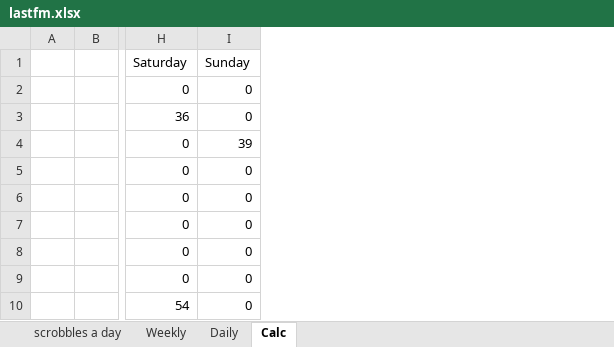
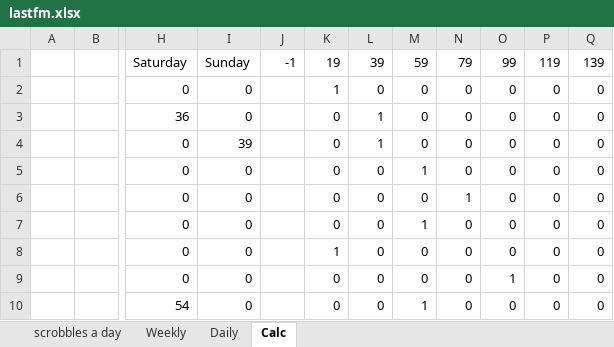
Before and after one commit to wd7512/The-Music-of-Primes, an Excel workbook: lastfm.xlsx, sheet Calc, drawn as a sheet; only a part is shown, gaps mark what is left out; values as stored, in another font and other column widths than the file's, no borders; the diff names each change by its address in the sheet, - before the commit and + after, or states it on an @@ line.

```diff
--- a/lastfm.xlsx (sheet Calc)
+++ b/lastfm.xlsx (sheet Calc)
+column J, row 1: -1
+column K, rows 1-10: 19 | 1 | 0 | 0 | 0 | 0 | 0 | 1 | 0 | 0
+column L, rows 1-10: 39 | 0 | 1 | 1 | 0 | 0 | 0 | 0 | 0 | 0
+column M, rows 1-10: 59 | 0 | 0 | 0 | 1 | 0 | 1 | 0 | 0 | 1
+column N, rows 1-10: 79 | 0 | 0 | 0 | 0 | 1 | 0 | 0 | 0 | 0
+column O, rows 1-10: 99 | 0 | 0 | 0 | 0 | 0 | 0 | 0 | 1 | 0
+column P, rows 1-10: 119 | 0 | 0 | 0 | 0 | 0 | 0 | 0 | 0 | 0
+column Q, rows 1-10: 139 | 0 | 0 | 0 | 0 | 0 | 0 | 0 | 0 | 0
```
Also changed, not shown: sheet scrobbles a day, formulas that keep their value, charts or pictures.
